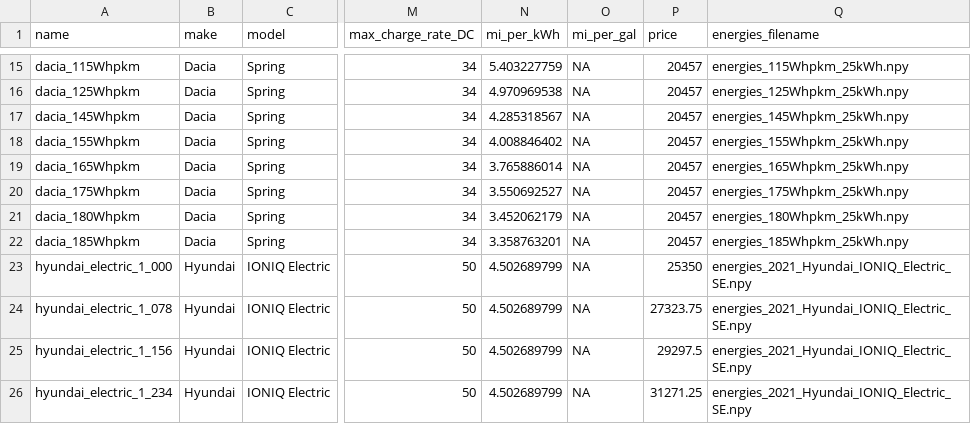
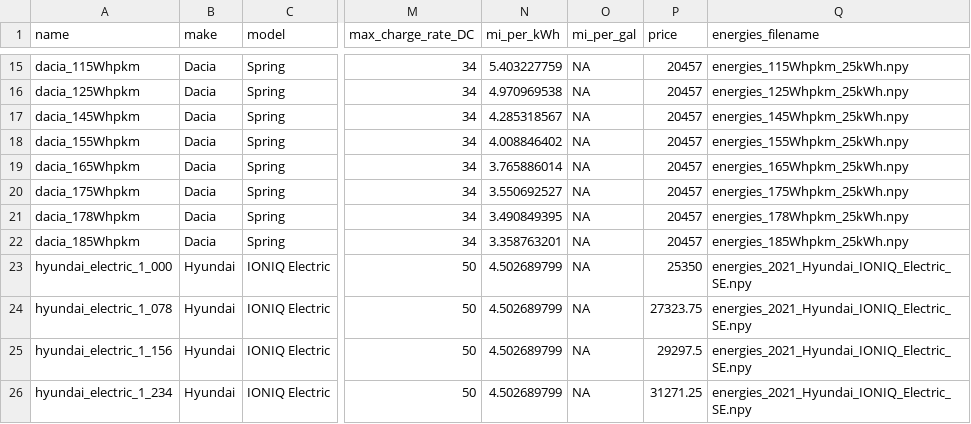
Before and after one commit to Stanford-Sustainable-Systems-Lab/pamodpy, a CSV file: pamodpy/data/Vehicle_parameters.csv, drawn as a sheet; only a part is shown, gaps mark what is left out; the diff names each change by its address in the sheet, - before the commit and + after, or states it on an @@ line.

Commit message:
New Sherlock experiment config for 178Whpkm energy consump experiment

```diff
--- a/pamodpy/data/Vehicle_parameters.csv
+++ b/pamodpy/data/Vehicle_parameters.csv
-A21 (name): dacia_180Whpkm
+A21 (name): dacia_178Whpkm
-N21 (mi_per_kWh): 3.452062179
+N21 (mi_per_kWh): 3.490849395
-Q21 (energies_filename): energies_180Whpkm_25kWh.npy
+Q21 (energies_filename): energies_178Whpkm_25kWh.npy
```
Also changed, not shown: pamodpy/data/charging_curve.csv, 1 other file.
